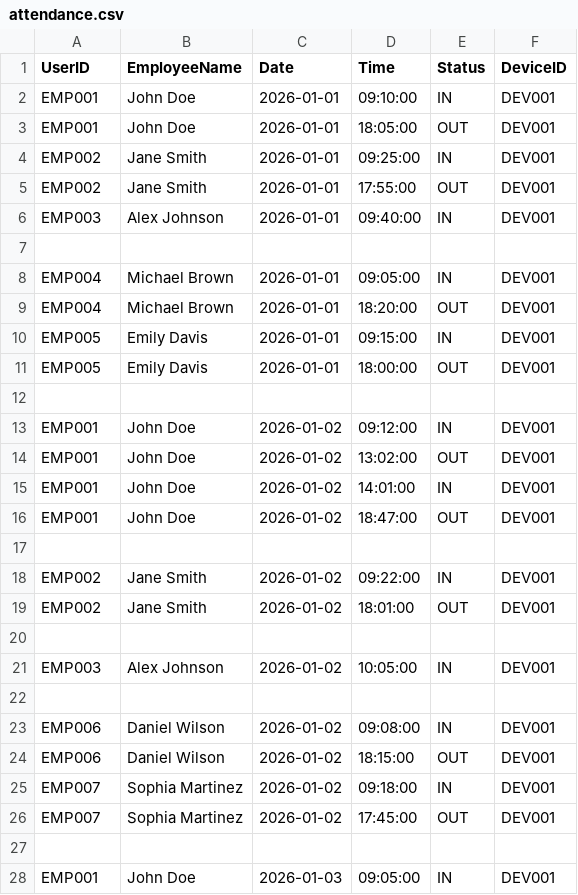
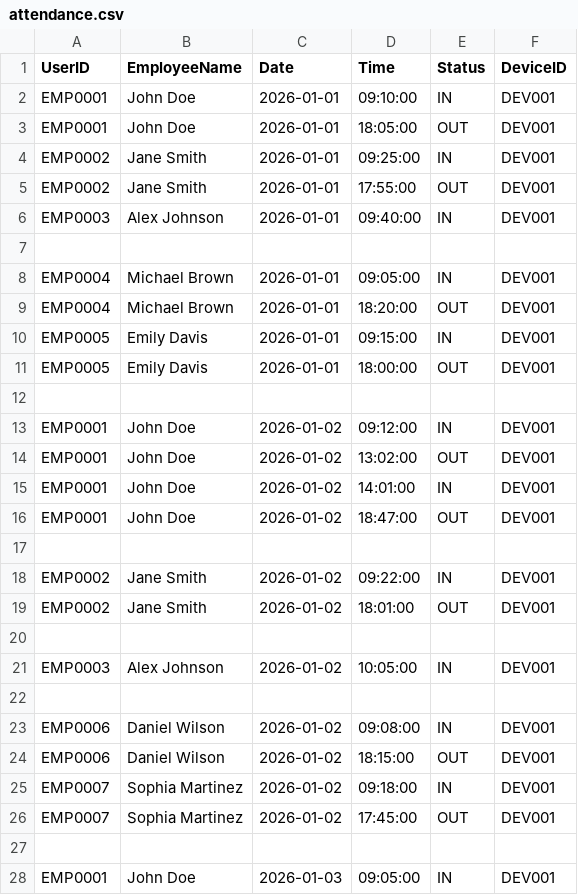
Before and after one commit to Geraldx2005/attendance-system, a CSV file: attendance-backend/data/attendance.csv, drawn as a sheet; only a part is shown; the diff covers the shown part only.

```diff
--- a/attendance-backend/data/attendance.csv
+++ b/attendance-backend/data/attendance.csv
@@ -1,28 +1,28 @@
 UserID,EmployeeName,Date,Time,Status,DeviceID
-EMP001,John Doe,2026-01-01,09:10:00,IN,DEV001
-EMP001,John Doe,2026-01-01,18:05:00,OUT,DEV001
-EMP002,Jane Smith,2026-01-01,09:25:00,IN,DEV001
-EMP002,Jane Smith,2026-01-01,17:55:00,OUT,DEV001
-EMP003,Alex Johnson,2026-01-01,09:40:00,IN,DEV001
+EMP0001,John Doe,2026-01-01,09:10:00,IN,DEV001
+EMP0001,John Doe,2026-01-01,18:05:00,OUT,DEV001
+EMP0002,Jane Smith,2026-01-01,09:25:00,IN,DEV001
+EMP0002,Jane Smith,2026-01-01,17:55:00,OUT,DEV001
+EMP0003,Alex Johnson,2026-01-01,09:40:00,IN,DEV001
 
-EMP004,Michael Brown,2026-01-01,09:05:00,IN,DEV001
-EMP004,Michael Brown,2026-01-01,18:20:00,OUT,DEV001
-EMP005,Emily Davis,2026-01-01,09:15:00,IN,DEV001
-EMP005,Emily Davis,2026-01-01,18:00:00,OUT,DEV001
+EMP0004,Michael Brown,2026-01-01,09:05:00,IN,DEV001
+EMP0004,Michael Brown,2026-01-01,18:20:00,OUT,DEV001
+EMP0005,Emily Davis,2026-01-01,09:15:00,IN,DEV001
+EMP0005,Emily Davis,2026-01-01,18:00:00,OUT,DEV001
 
-EMP001,John Doe,2026-01-02,09:12:00,IN,DEV001
-EMP001,John Doe,2026-01-02,13:02:00,OUT,DEV001
-EMP001,John Doe,2026-01-02,14:01:00,IN,DEV001
-EMP001,John Doe,2026-01-02,18:47:00,OUT,DEV001
+EMP0001,John Doe,2026-01-02,09:12:00,IN,DEV001
+EMP0001,John Doe,2026-01-02,13:02:00,OUT,DEV001
+EMP0001,John Doe,2026-01-02,14:01:00,IN,DEV001
+EMP0001,John Doe,2026-01-02,18:47:00,OUT,DEV001
 
-EMP002,Jane Smith,2026-01-02,09:22:00,IN,DEV001
-EMP002,Jane Smith,2026-01-02,18:01:00,OUT,DEV001
+EMP0002,Jane Smith,2026-01-02,09:22:00,IN,DEV001
+EMP0002,Jane Smith,2026-01-02,18:01:00,OUT,DEV001
 
-EMP003,Alex Johnson,2026-01-02,10:05:00,IN,DEV001
+EMP0003,Alex Johnson,2026-01-02,10:05:00,IN,DEV001
 
-EMP006,Daniel Wilson,2026-01-02,09:08:00,IN,DEV001
-EMP006,Daniel Wilson,2026-01-02,18:15:00,OUT,DEV001
-EMP007,Sophia Martinez,2026-01-02,09:18:00,IN,DEV001
-EMP007,Sophia Martinez,2026-01-02,17:45:00,OUT,DEV001
+EMP0006,Daniel Wilson,2026-01-02,09:08:00,IN,DEV001
+EMP0006,Daniel Wilson,2026-01-02,18:15:00,OUT,DEV001
+EMP0007,Sophia Martinez,2026-01-02,09:18:00,IN,DEV001
+EMP0007,Sophia Martinez,2026-01-02,17:45:00,OUT,DEV001
 
-EMP001,John Doe,2026-01-03,09:05:00,IN,DEV001
+EMP0001,John Doe,2026-01-03,09:05:00,IN,DEV001
```
Also changed, not shown: 9 added rows, 9 removed rows and 64 edited cells elsewhere in this file, 12 other files.
